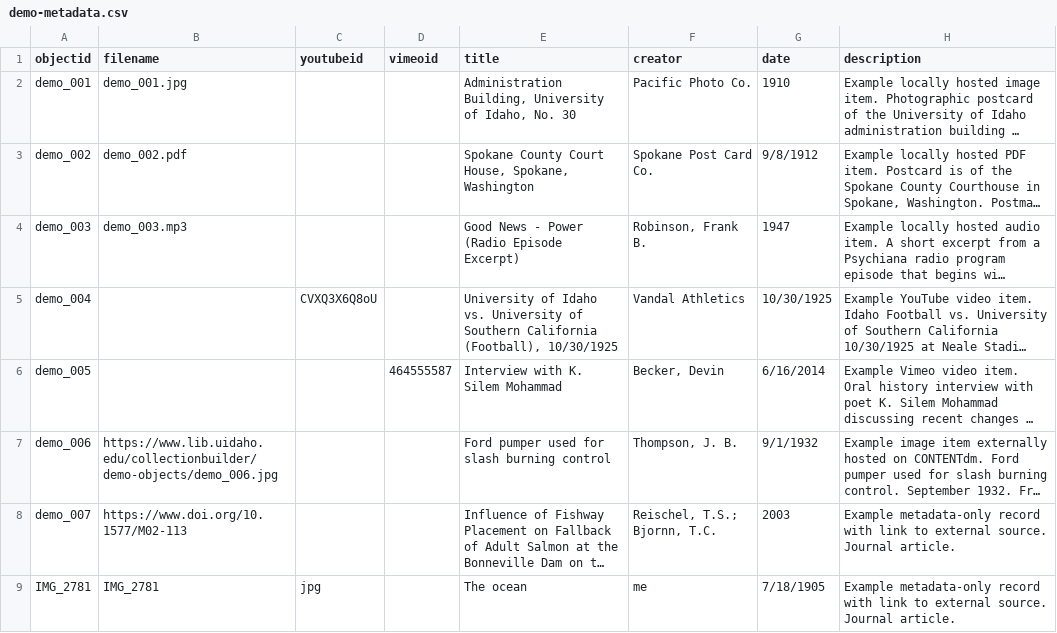
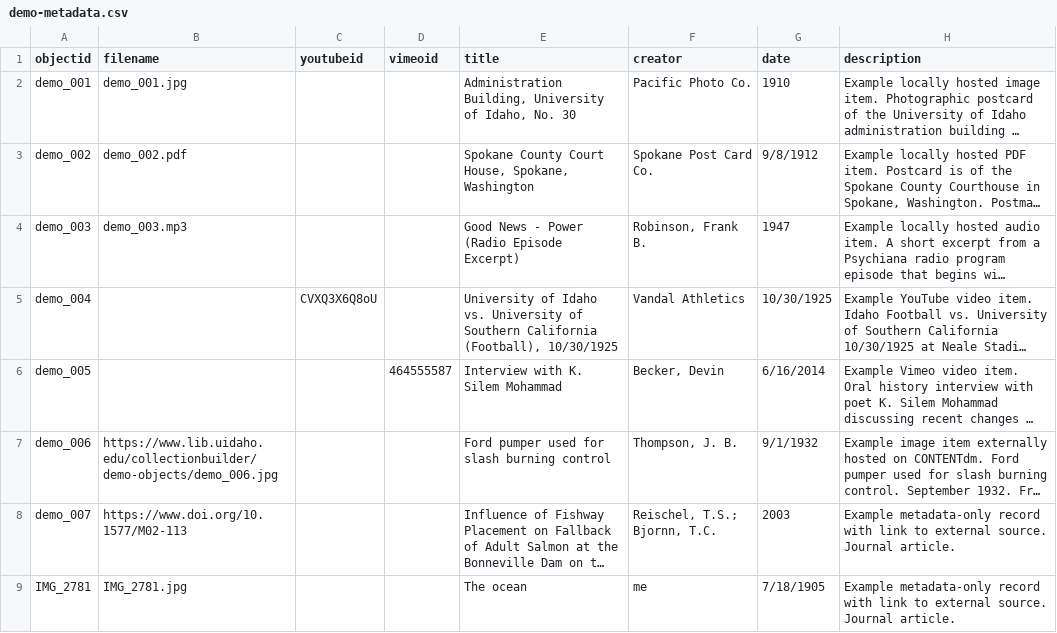
Before and after one commit to hiakiba-design/collectionbuilder-demo, a CSV file: _data/demo-metadata.csv, drawn as a sheet; only a part is shown; long unchanged cells end in …; the diff names each change by its address in the sheet, - before the commit and + after, or states it on an @@ line.

Commit message:
Add files via upload
oopsies

```diff
--- a/_data/demo-metadata.csv
+++ b/_data/demo-metadata.csv
-B9 (filename): IMG_2781
+B9 (filename): IMG_2781.jpg
-C9 (youtubeid): jpg
+C9 (youtubeid): (empty)
```
